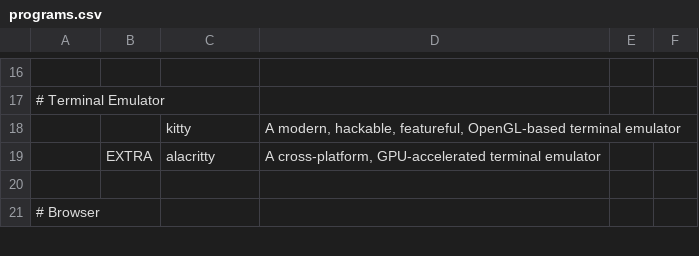
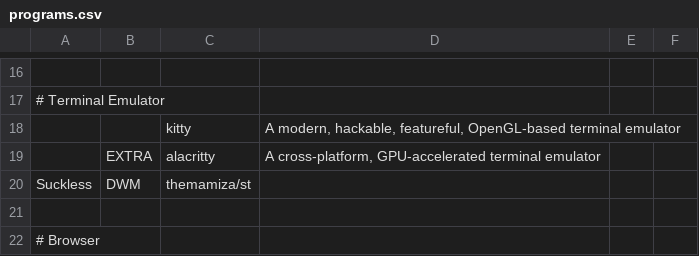
Before and after one commit to themamiza/mais, a CSV file: programs.csv, drawn as a sheet; only a part is shown, gaps mark what is left out.

Commit message:
Bring back `st` to DWM

```diff
--- a/programs.csv
+++ b/programs.csv
@@ -19,2 +19,3 @@
                 | EXTRA      | alacritty                        | "A cross-platform, GPU-accelerated terminal emulator"
+Suckless        | DWM        | themamiza/st                     |
 
```
